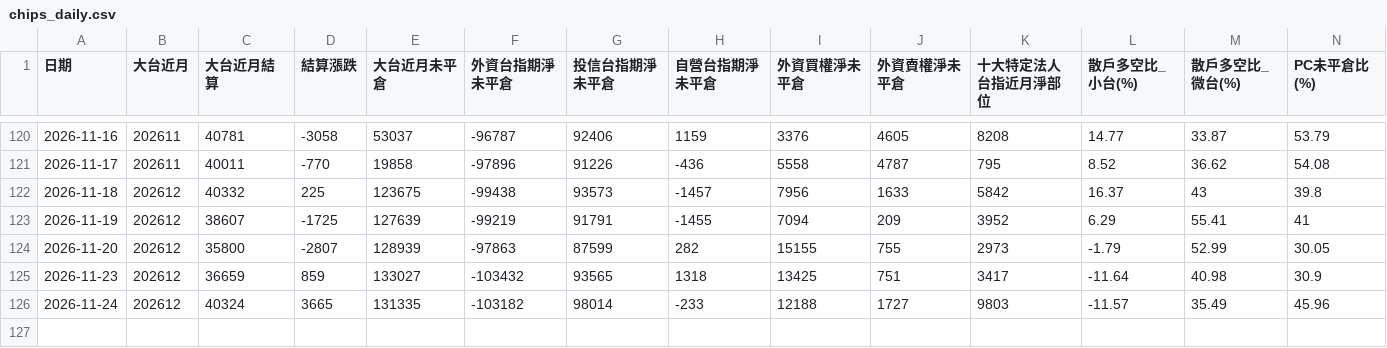
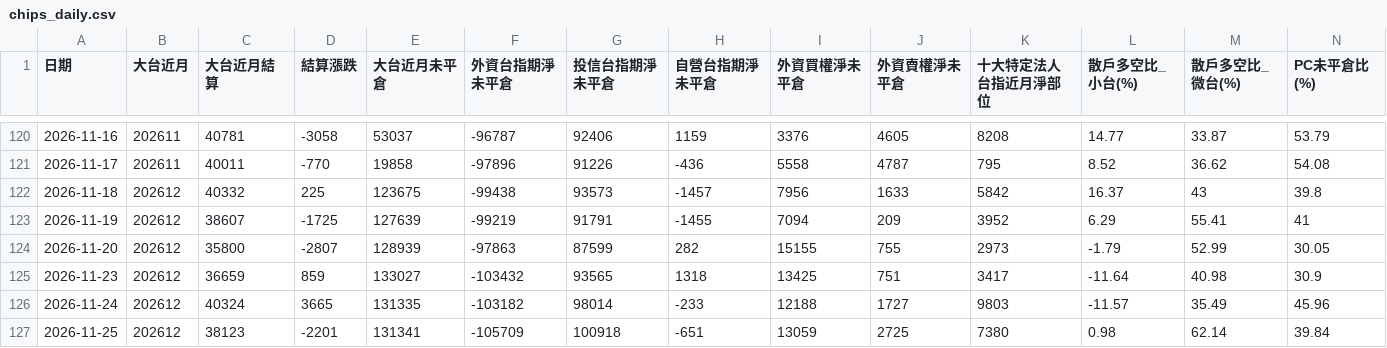
Before and after one commit to optoptoptopt/taiwan-futures-daily, a CSV file: data/chips_daily.csv, drawn as a sheet; only a part is shown, gaps mark what is left out; rows hold the shown columns only; the diff names each change by its address in the sheet, - before the commit and + after, or states it on an @@ line.

```diff
--- a/data/chips_daily.csv
+++ b/data/chips_daily.csv
+row 127: 2026-11-25 | 202612 | 38123 | -2201 | 131341 | -105709 | 100918 | -651 | 13059 | 2725 | 7380 | 0.98 | 62.14 | 39.84
```
Also changed, not shown: data/basis_daily.csv.
